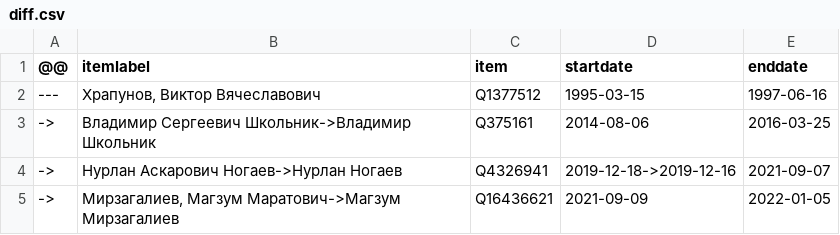
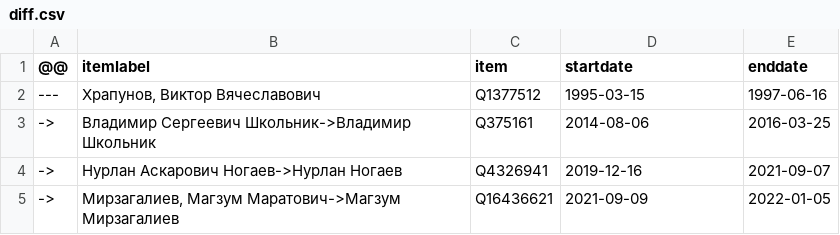
Before and after one commit to every-politician-scrapers/kazakhstan-cabinet, a CSV file: sources/energy-ruwiki/diff.csv, drawn as a sheet.

```diff
--- a/sources/energy-ruwiki/diff.csv
+++ b/sources/energy-ruwiki/diff.csv
@@ -3,3 +3,3 @@
 ->,Владимир Сергеевич Школьник->Владимир Школьник,Q375161,2014-08-06,2016-03-25
-->,Нурлан Аскарович Ногаев->Нурлан Ногаев,Q4326941,2019-12-18->2019-12-16,2021-09-07
+->,Нурлан Аскарович Ногаев->Нурлан Ногаев,Q4326941,2019-12-16,2021-09-07
 ->,"Мирзагалиев, Магзум Маратович->Магзум Мирзагалиев",Q16436621,2021-09-09,2022-01-05
```
Also changed, not shown: sources/emergency-ministers/diff.csv, sources/finance-ruwiki/diff.csv, 2 other files.
